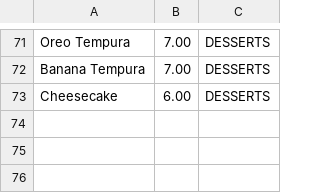
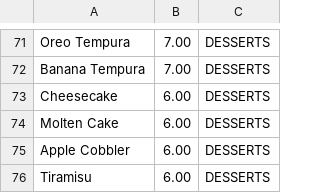
Before and after one commit to chescaumeno/Papillon, a CSV file: src/papillon/resources/menu.csv, drawn as a sheet; only a part is shown, gaps mark what is left out.

```diff
--- a/src/papillon/resources/menu.csv
+++ b/src/papillon/resources/menu.csv
@@ -73 +73,4 @@ Banana Tempura, 7.00, DESSERTS
 Cheesecake, 6.00, DESSERTS
+Molten Cake, 6.00, DESSERTS
+Apple Cobbler, 6.00, DESSERTS
+Tiramisu, 6.00, DESSERTS
```
Also changed, not shown: 5 other files.
